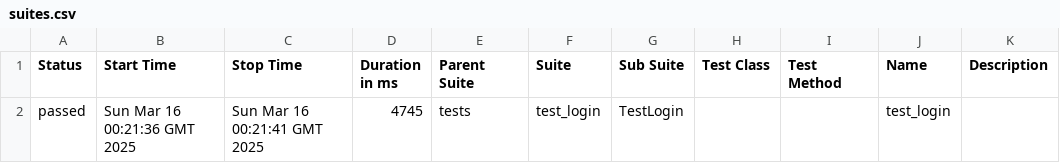
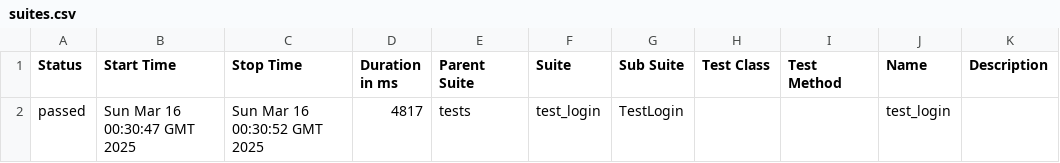
Before and after one commit to TimtestQA/Practice_orange, a CSV file: data/suites.csv, drawn as a sheet.

```diff
--- a/data/suites.csv
+++ b/data/suites.csv
@@ -1,2 +1,2 @@
 "Status","Start Time","Stop Time","Duration in ms","Parent Suite","Suite","Sub Suite","Test Class","Test Method","Name","Description"
-"passed","Sun Mar 16 00:21:36 GMT 2025","Sun Mar 16 00:21:41 GMT 2025","4745","tests","test_login","TestLogin","","","test_login",""
+"passed","Sun Mar 16 00:30:47 GMT 2025","Sun Mar 16 00:30:52 GMT 2025","4817","tests","test_login","TestLogin","","","test_login",""
```
Also changed, not shown: 14 other files.
